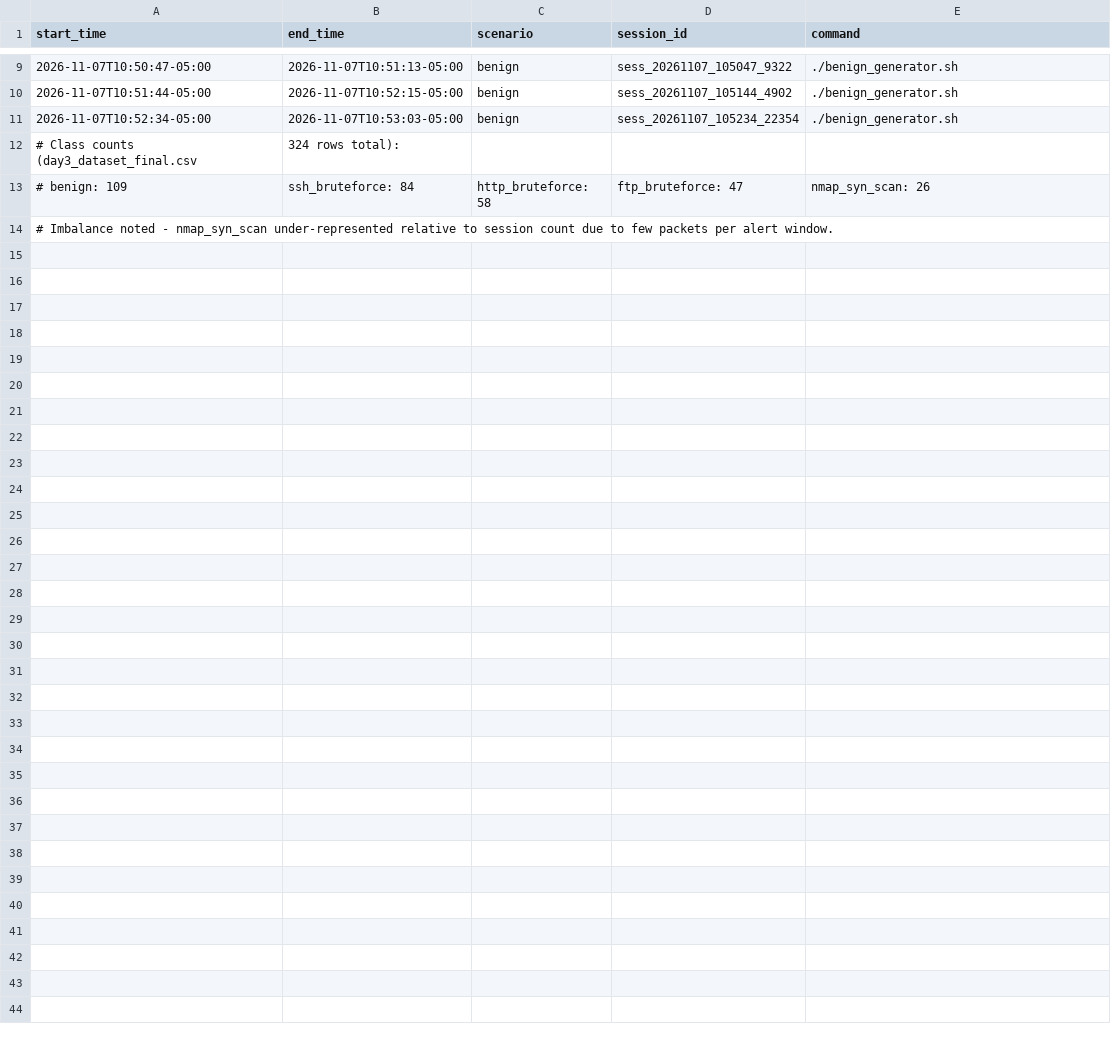
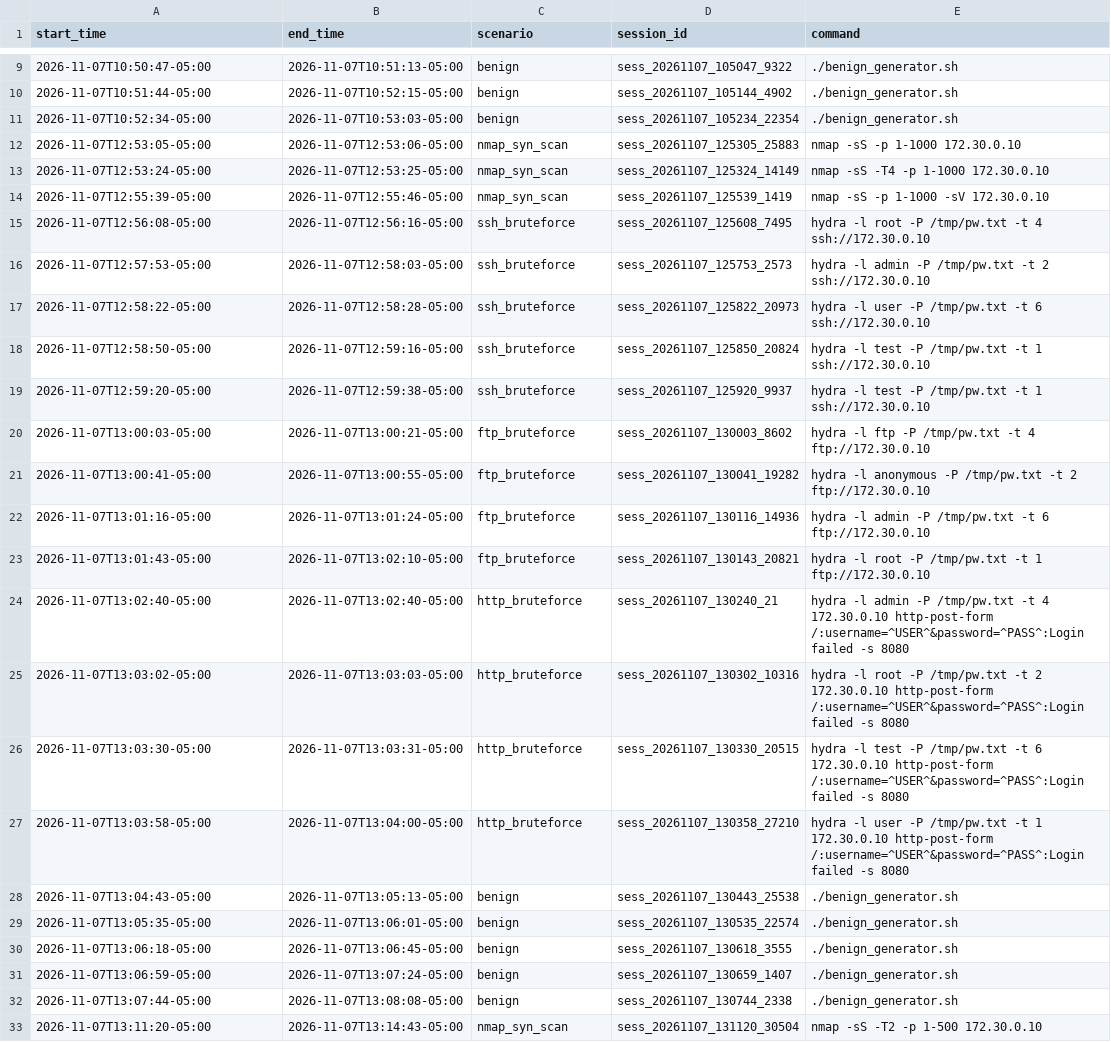
Before and after one commit to HosniNheri1/Governed-AI-SOC, a CSV file: data/collection_log_clean.csv, drawn as a sheet; only a part is shown, gaps mark what is left out.

Commit message:
Day 3 (expanded): richer labeled dataset - 32 sessions across 5 scenarios

```diff
--- a/data/collection_log_clean.csv
+++ b/data/collection_log_clean.csv
@@ -11,4 +11,23 @@ start_time,end_time,scenario,session_id,command
 2026-11-07T10:52:34-05:00,2026-11-07T10:53:03-05:00,benign,sess_20261107_105234_22354,"./benign_generator.sh"
-# Class counts (day3_dataset_final.csv, 324 rows total):
-# benign: 109, ssh_bruteforce: 84, http_bruteforce: 58, ftp_bruteforce: 47, nmap_syn_scan: 26
-# Imbalance noted - nmap_syn_scan under-represented relative to session count due to few packets per alert window.
+2026-11-07T12:53:05-05:00,2026-11-07T12:53:06-05:00,nmap_syn_scan,sess_20261107_125305_25883,"nmap -sS -p 1-1000 172.30.0.10"
+2026-11-07T12:53:24-05:00,2026-11-07T12:53:25-05:00,nmap_syn_scan,sess_20261107_125324_14149,"nmap -sS -T4 -p 1-1000 172.30.0.10"
+2026-11-07T12:55:39-05:00,2026-11-07T12:55:46-05:00,nmap_syn_scan,sess_20261107_125539_1419,"nmap -sS -p 1-1000 -sV 172.30.0.10"
+2026-11-07T12:56:08-05:00,2026-11-07T12:56:16-05:00,ssh_bruteforce,sess_20261107_125608_7495,"hydra -l root -P /tmp/pw.txt -t 4 ssh://172.30.0.10"
+2026-11-07T12:57:53-05:00,2026-11-07T12:58:03-05:00,ssh_bruteforce,sess_20261107_125753_2573,"hydra -l admin -P /tmp/pw.txt -t 2 ssh://172.30.0.10"
+2026-11-07T12:58:22-05:00,2026-11-07T12:58:28-05:00,ssh_bruteforce,sess_20261107_125822_20973,"hydra -l user -P /tmp/pw.txt -t 6 ssh://172.30.0.10"
+2026-11-07T12:58:50-05:00,2026-11-07T12:59:16-05:00,ssh_bruteforce,sess_20261107_125850_20824,"hydra -l test -P /tmp/pw.txt -t 1 ssh://172.30.0.10"
+2026-11-07T12:59:20-05:00,2026-11-07T12:59:38-05:00,ssh_bruteforce,sess_20261107_125920_9937,"hydra -l test -P /tmp/pw.txt -t 1 ssh://172.30.0.10"
+2026-11-07T13:00:03-05:00,2026-11-07T13:00:21-05:00,ftp_bruteforce,sess_20261107_130003_8602,"hydra -l ftp -P /tmp/pw.txt -t 4 ftp://172.30.0.10"
+2026-11-07T13:00:41-05:00,2026-11-07T13:00:55-05:00,ftp_bruteforce,sess_20261107_130041_19282,"hydra -l anonymous -P /tmp/pw.txt -t 2 ftp://172.30.0.10"
+2026-11-07T13:01:16-05:00,2026-11-07T13:01:24-05:00,ftp_bruteforce,sess_20261107_130116_14936,"hydra -l admin -P /tmp/pw.txt -t 6 ftp://172.30.0.10"
+2026-11-07T13:01:43-05:00,2026-11-07T13:02:10-05:00,ftp_bruteforce,sess_20261107_130143_20821,"hydra -l root -P /tmp/pw.txt -t 1 ftp://172.30.0.10"
+2026-11-07T13:02:40-05:00,2026-11-07T13:02:40-05:00,http_bruteforce,sess_20261107_130240_21,"hydra -l admin -P /tmp/pw.txt -t 4 172.30.0.10 http-post-form /:username=^USER^&password=^PASS^:Login failed -s 8080"
+2026-11-07T13:03:02-05:00,2026-11-07T13:03:03-05:00,http_bruteforce,sess_20261107_130302_10316,"hydra -l root -P /tmp/pw.txt -t 2 172.30.0.10 http-post-form /:username=^USER^&password=^PASS^:Login failed -s 8080"
+2026-11-07T13:03:30-05:00,2026-11-07T13:03:31-05:00,http_bruteforce,sess_20261107_130330_20515,"hydra -l test -P /tmp/pw.txt -t 6 172.30.0.10 http-post-form /:username=^USER^&password=^PASS^:Login failed -s 8080"
+2026-11-07T13:03:58-05:00,2026-11-07T13:04:00-05:00,http_bruteforce,sess_20261107_130358_27210,"hydra -l user -P /tmp/pw.txt -t 1 172.30.0.10 http-post-form /:username=^USER^&password=^PASS^:Login failed -s 8080"
+2026-11-07T13:04:43-05:00,2026-11-07T13:05:13-05:00,benign,sess_20261107_130443_25538,"./benign_generator.sh"
+2026-11-07T13:05:35-05:00,2026-11-07T13:06:01-05:00,benign,sess_20261107_130535_22574,"./benign_generator.sh"
+2026-11-07T13:06:18-05:00,2026-11-07T13:06:45-05:00,benign,sess_20261107_130618_3555,"./benign_generator.sh"
+2026-11-07T13:06:59-05:00,2026-11-07T13:07:24-05:00,benign,sess_20261107_130659_1407,"./benign_generator.sh"
+2026-11-07T13:07:44-05:00,2026-11-07T13:08:08-05:00,benign,sess_20261107_130744_2338,"./benign_generator.sh"
+2026-11-07T13:11:20-05:00,2026-11-07T13:14:43-05:00,nmap_syn_scan,sess_20261107_131120_30504,"nmap -sS -T2 -p 1-500 172.30.0.10"
```
Also changed, not shown: 2 other files.
